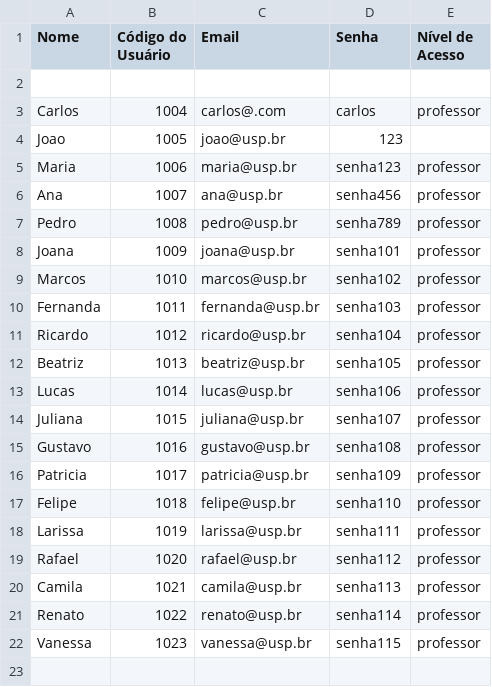
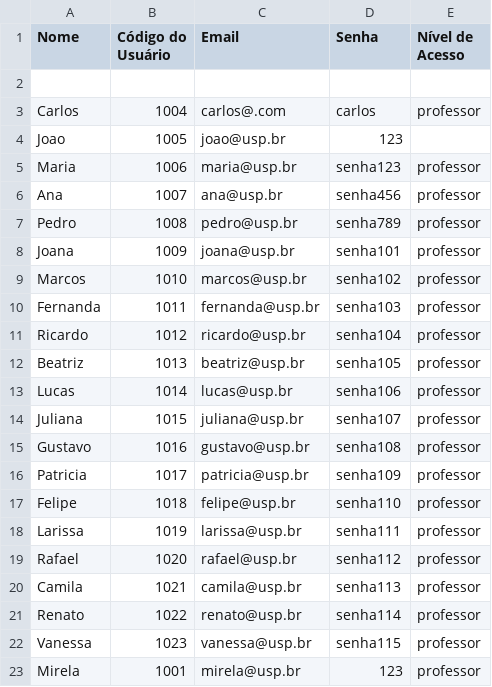
Before and after one commit to v1n1btt/projeto-POO, a CSV file: Projeto/professores.csv, drawn as a sheet; the diff names each change by its address in the sheet, - before the commit and + after, or states it on an @@ line.

```diff
--- a/Projeto/professores.csv
+++ b/Projeto/professores.csv
+row 23: Mirela | 1001 | mirela@usp.br | 123 | professor
```
Also changed, not shown: Projeto/cursos.csv, 1 other file.
